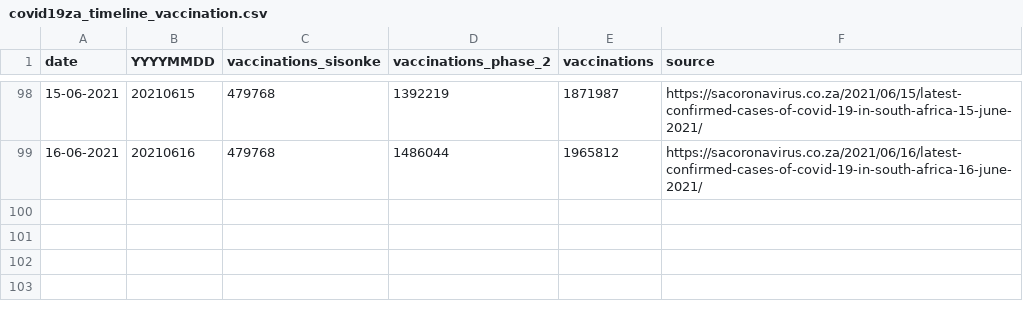
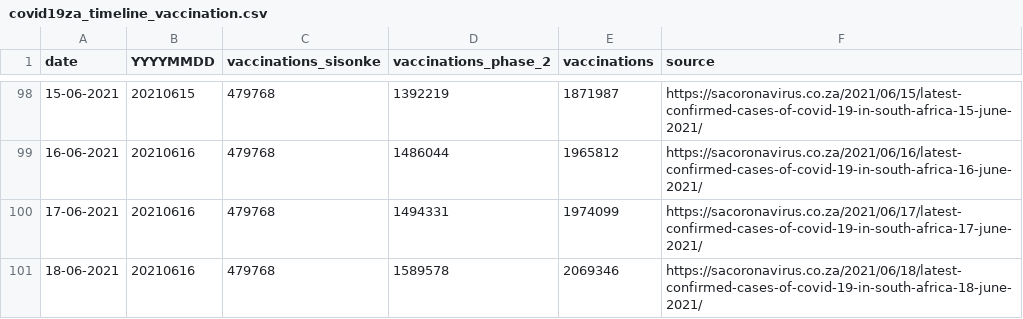
Before and after one commit to dsfsi/covid19za, a CSV file: data/covid19za_timeline_vaccination.csv, drawn as a sheet; only a part is shown, gaps mark what is left out.

Commit message:
Update vac 2021-06-18

```diff
--- a/data/covid19za_timeline_vaccination.csv
+++ b/data/covid19za_timeline_vaccination.csv
@@ -99 +99,3 @@ date,YYYYMMDD,vaccinations_sisonke,vaccinations_phase_2,vaccinations,source
 16-06-2021,20210616,479768,1486044,1965812,https://sacoronavirus.co.za/2021/06/16/latest-confirmed-cases-of-covid-19-in-south-africa-16-june-2021/
+17-06-2021,20210616,479768,1494331,1974099,https://sacoronavirus.co.za/2021/06/17/latest-confirmed-cases-of-covid-19-in-south-africa-17-june-2021/
+18-06-2021,20210616,479768,1589578,2069346,https://sacoronavirus.co.za/2021/06/18/latest-confirmed-cases-of-covid-19-in-south-africa-18-june-2021/
```
